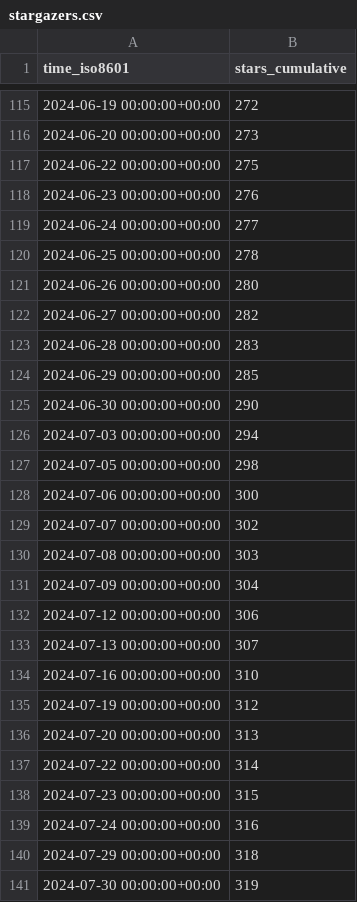
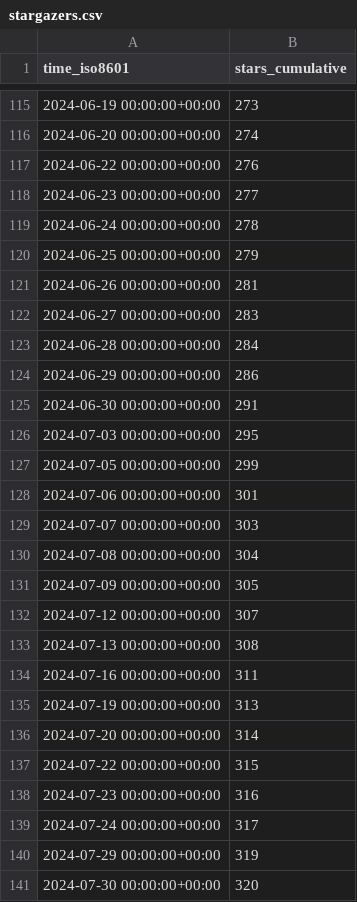
Before and after one commit to vishal2376/snaptick, a CSV file: vishal2376/snaptick/ghrs-data/stargazers.csv, drawn as a sheet; only a part is shown, gaps mark what is left out; the diff covers the shown part only.

```diff
--- a/vishal2376/snaptick/ghrs-data/stargazers.csv
+++ b/vishal2376/snaptick/ghrs-data/stargazers.csv
@@ -115,27 +115,27 @@ time_iso8601,stars_cumulative
-2024-06-19 00:00:00+00:00,272
-2024-06-20 00:00:00+00:00,273
-2024-06-22 00:00:00+00:00,275
-2024-06-23 00:00:00+00:00,276
-2024-06-24 00:00:00+00:00,277
-2024-06-25 00:00:00+00:00,278
-2024-06-26 00:00:00+00:00,280
-2024-06-27 00:00:00+00:00,282
-2024-06-28 00:00:00+00:00,283
-2024-06-29 00:00:00+00:00,285
-2024-06-30 00:00:00+00:00,290
-2024-07-03 00:00:00+00:00,294
-2024-07-05 00:00:00+00:00,298
-2024-07-06 00:00:00+00:00,300
-2024-07-07 00:00:00+00:00,302
-2024-07-08 00:00:00+00:00,303
-2024-07-09 00:00:00+00:00,304
-2024-07-12 00:00:00+00:00,306
-2024-07-13 00:00:00+00:00,307
-2024-07-16 00:00:00+00:00,310
-2024-07-19 00:00:00+00:00,312
-2024-07-20 00:00:00+00:00,313
-2024-07-22 00:00:00+00:00,314
-2024-07-23 00:00:00+00:00,315
-2024-07-24 00:00:00+00:00,316
-2024-07-29 00:00:00+00:00,318
-2024-07-30 00:00:00+00:00,319
+2024-06-19 00:00:00+00:00,273
+2024-06-20 00:00:00+00:00,274
+2024-06-22 00:00:00+00:00,276
+2024-06-23 00:00:00+00:00,277
+2024-06-24 00:00:00+00:00,278
+2024-06-25 00:00:00+00:00,279
+2024-06-26 00:00:00+00:00,281
+2024-06-27 00:00:00+00:00,283
+2024-06-28 00:00:00+00:00,284
+2024-06-29 00:00:00+00:00,286
+2024-06-30 00:00:00+00:00,291
+2024-07-03 00:00:00+00:00,295
+2024-07-05 00:00:00+00:00,299
+2024-07-06 00:00:00+00:00,301
+2024-07-07 00:00:00+00:00,303
+2024-07-08 00:00:00+00:00,304
+2024-07-09 00:00:00+00:00,305
+2024-07-12 00:00:00+00:00,307
+2024-07-13 00:00:00+00:00,308
+2024-07-16 00:00:00+00:00,311
+2024-07-19 00:00:00+00:00,313
+2024-07-20 00:00:00+00:00,314
+2024-07-22 00:00:00+00:00,315
+2024-07-23 00:00:00+00:00,316
+2024-07-24 00:00:00+00:00,317
+2024-07-29 00:00:00+00:00,319
+2024-07-30 00:00:00+00:00,320
```
Also changed, not shown: 1 added row and 31 edited cells elsewhere in this file.
